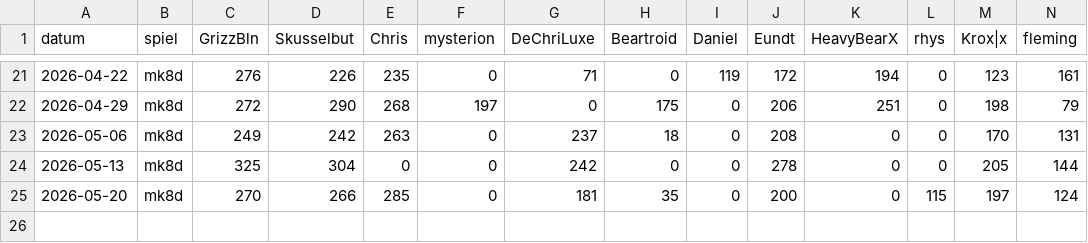
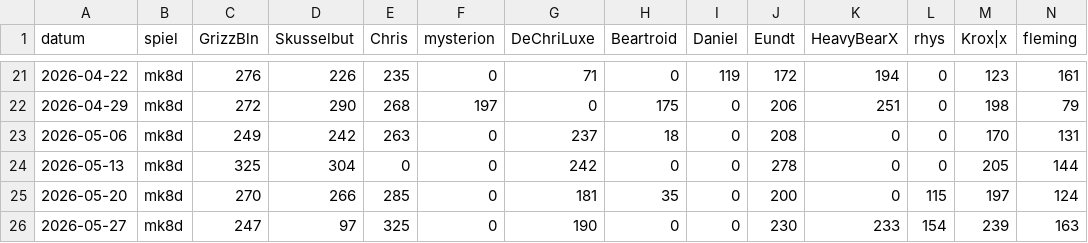
Before and after one commit to d462r8hj/MarioKartCharts, a CSV file: turniere.csv, drawn as a sheet; only a part is shown, gaps mark what is left out; rows hold the shown columns only; the diff names each change by its address in the sheet, - before the commit and + after, or states it on an @@ line.

Commit message:
Update turniere.csv

```diff
--- a/turniere.csv
+++ b/turniere.csv
+row 26: 2026-05-27 | mk8d | 247 | 97 | 325 | 0 | 190 | 0 | 0 | 230 | 233 | 154 | 239 | 163
```
